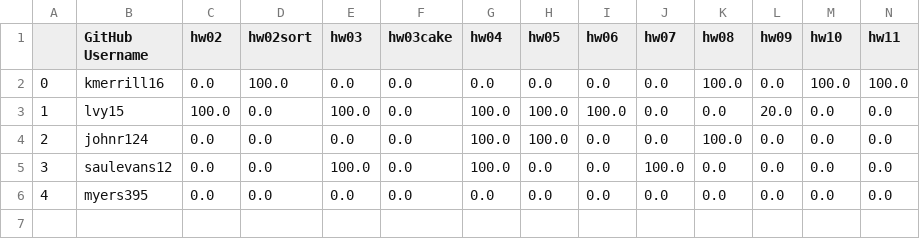
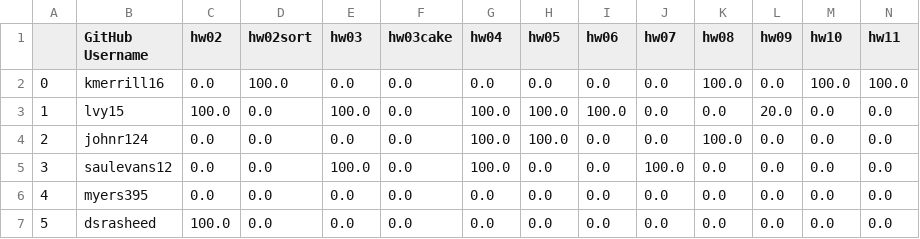
Before and after one commit to b4yuan/sefa_classroom, a CSV file: combinedSystem/profFiles/masterGrades.csv, drawn as a sheet; only a part is shown; rows hold the shown columns only; the diff names each change by its address in the sheet, - before the commit and + after, or states it on an @@ line.

Commit message:
typo fix

```diff
--- a/combinedSystem/profFiles/masterGrades.csv
+++ b/combinedSystem/profFiles/masterGrades.csv
+row 7: 5 | dsrasheed | 100.0 | 0.0 | 0.0 | 0.0 | 0.0 | 0.0 | 0.0 | 0.0 | 0.0 | 0.0 | 0.0 | 0.0
```
Also changed, not shown: 2 other files.
